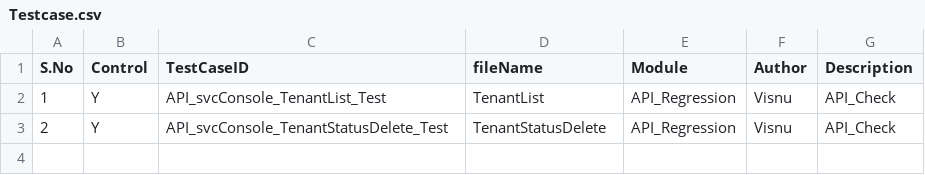
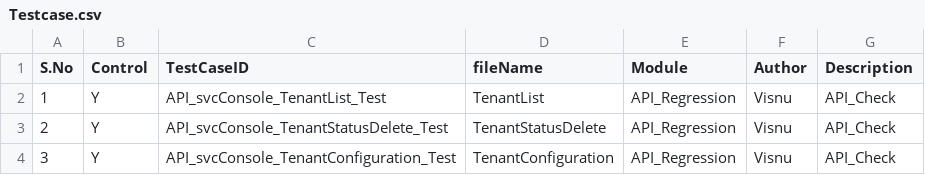
Before and after one commit to Visnupriya-KV/Roker_Permit, a CSV file: Testcase.csv, drawn as a sheet.

```diff
--- a/Testcase.csv
+++ b/Testcase.csv
@@ -3 +3,2 @@ S.No,Control,TestCaseID,fileName,Module,Author,Description
 2,Y,API_svcConsole_TenantStatusDelete_Test,TenantStatusDelete,API_Regression,Visnu,API_Check
+3,Y,API_svcConsole_TenantConfiguration_Test,TenantConfiguration,API_Regression,Visnu,API_Check
```
Also changed, not shown: 4 other files.
